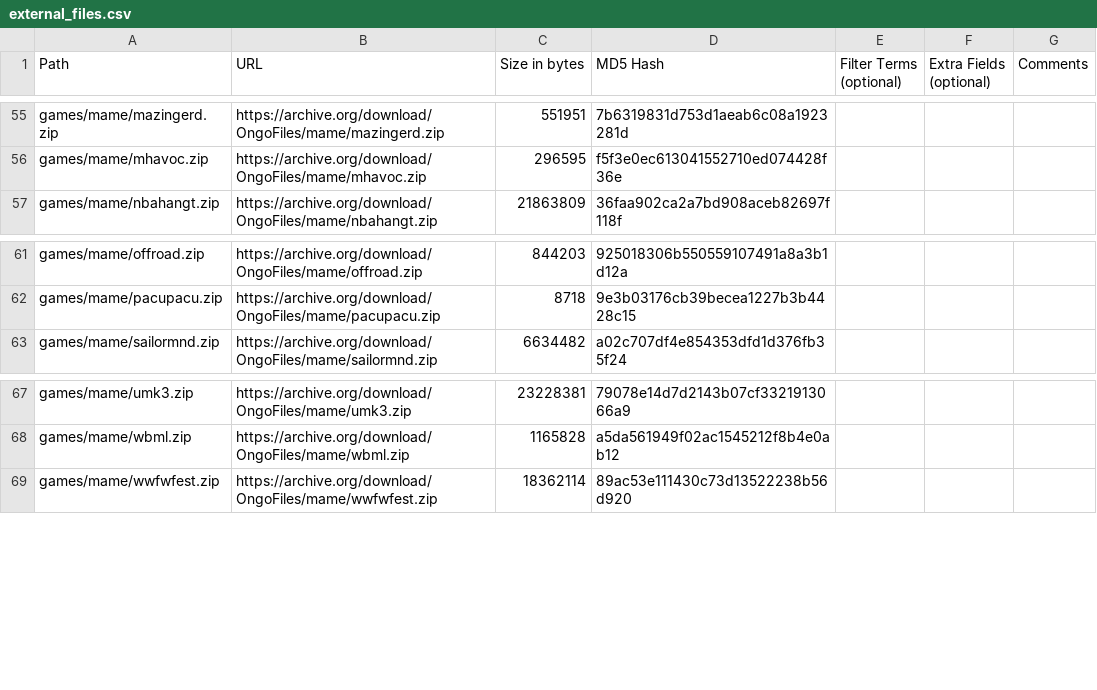
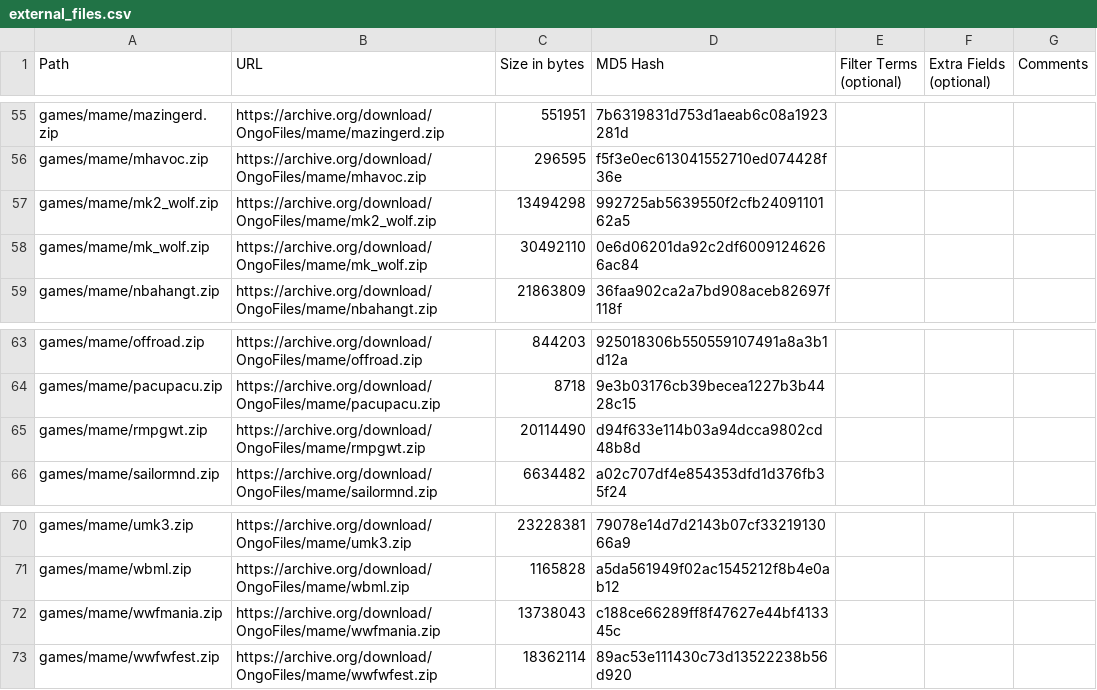
Before and after one commit to OngoGablogian/MiSTer_Ongo, a CSV file: external_files.csv, drawn as a sheet; only a part is shown, gaps mark what is left out.

```diff
--- a/external_files.csv
+++ b/external_files.csv
@@ -56,2 +56,4 @@ games/mame/mazingerd.zip,https://archive.org/download/OngoFiles/mame/mazingerd.z
 games/mame/mhavoc.zip,https://archive.org/download/OngoFiles/mame/mhavoc.zip,"296595",f5f3e0ec613041552710ed074428f36e,,,
+games/mame/mk2_wolf.zip,https://archive.org/download/OngoFiles/mame/mk2_wolf.zip,"13494298",992725ab5639550f2cfb2409110162a5,,,
+games/mame/mk_wolf.zip,https://archive.org/download/OngoFiles/mame/mk_wolf.zip,"30492110",0e6d06201da92c2df60091246266ac84,,,
 games/mame/nbahangt.zip,https://archive.org/download/OngoFiles/mame/nbahangt.zip,"21863809",36faa902ca2a7bd908aceb82697f118f,,,
@@ -62,2 +64,3 @@ games/mame/offroad.zip,https://archive.org/download/OngoFiles/mame/offroad.zip,"
 games/mame/pacupacu.zip,https://archive.org/download/OngoFiles/mame/pacupacu.zip,"8718",9e3b03176cb39becea1227b3b4428c15,,,
+games/mame/rmpgwt.zip,https://archive.org/download/OngoFiles/mame/rmpgwt.zip,"20114490",d94f633e114b03a94dcca9802cd48b8d,,,
 games/mame/sailormnd.zip,https://archive.org/download/OngoFiles/mame/sailormnd.zip,"6634482",a02c707df4e854353dfd1d376fb35f24,,,
@@ -68,2 +71,3 @@ games/mame/umk3.zip,https://archive.org/download/OngoFiles/mame/umk3.zip,"232283
 games/mame/wbml.zip,https://archive.org/download/OngoFiles/mame/wbml.zip,"1165828",a5da561949f02ac1545212f8b4e0ab12,,,
+games/mame/wwfmania.zip,https://archive.org/download/OngoFiles/mame/wwfmania.zip,"13738043",c188ce66289ff8f47627e44bf413345c,,,
 games/mame/wwfwfest.zip,https://archive.org/download/OngoFiles/mame/wwfwfest.zip,"18362114",89ac53e111430c73d13522238b56d920,,,
```
Also changed, not shown: 7 other files.
